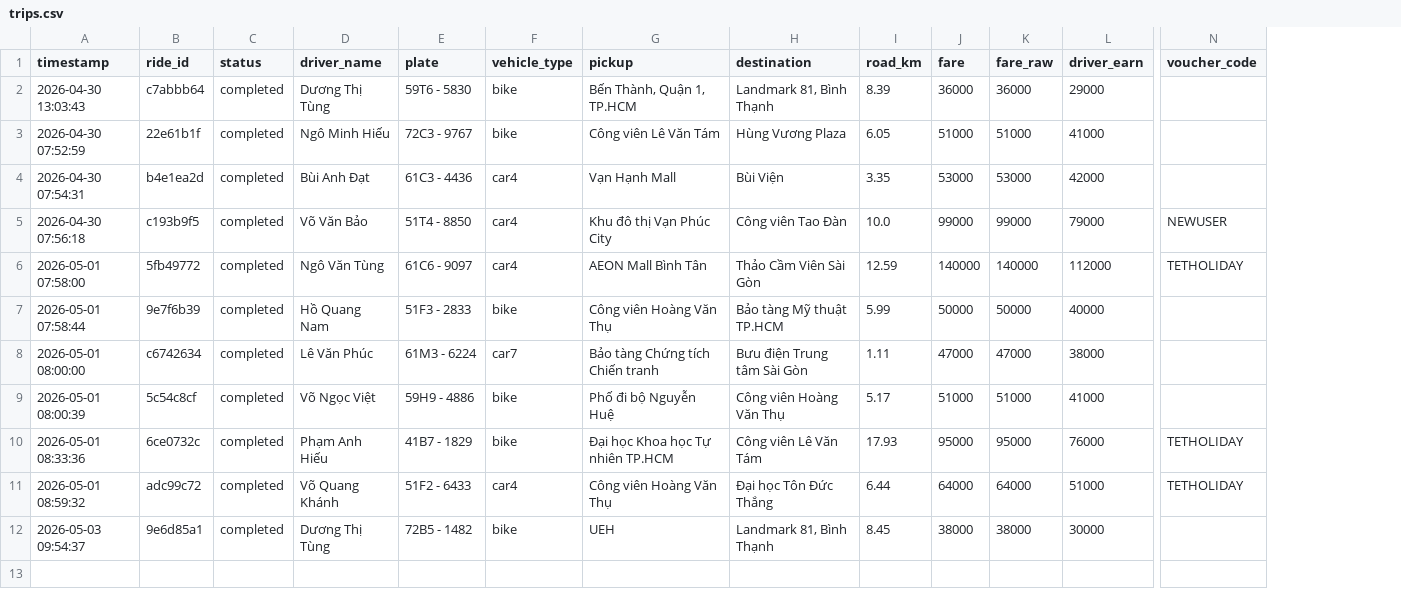
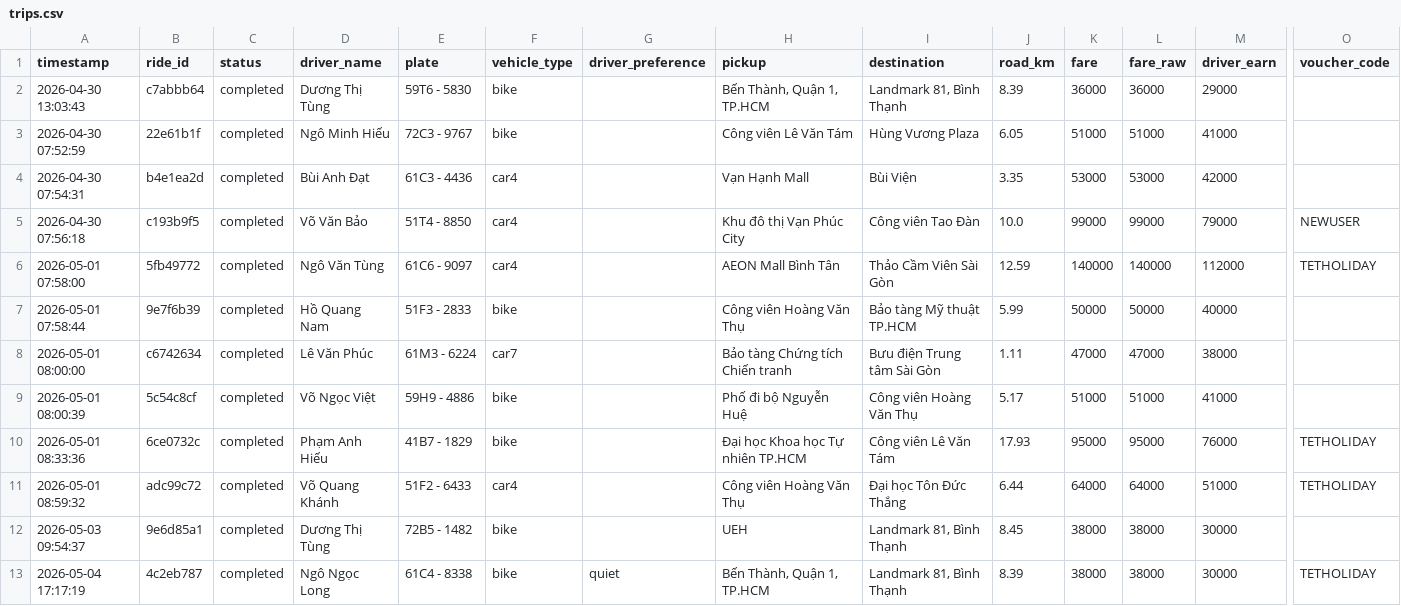
Before and after one commit to NguyenAnhDo165/Order-Transportation-Project, a CSV file: trips.csv, drawn as a sheet; only a part is shown, gaps mark what is left out; rows hold the shown columns only; the diff names each change by its address in the sheet, - before the commit and + after, or states it on an @@ line.

```diff
--- a/trips.csv
+++ b/trips.csv
+column G (driver_preference), empty
+row 13: 2026-05-04 17:17:19 | 4c2eb787 | completed | Ngô Ngọc Long | 61C4 - 8338 | bike | quiet | Bến Thành, Quận 1, TP.HCM | Landmark 81, Bình Thạnh | 8.39 | 38000 | 38000 | 30000 | TETHOLIDAY
```
Also changed, not shown: drivers.csv, reviews.csv, 5 other files.
